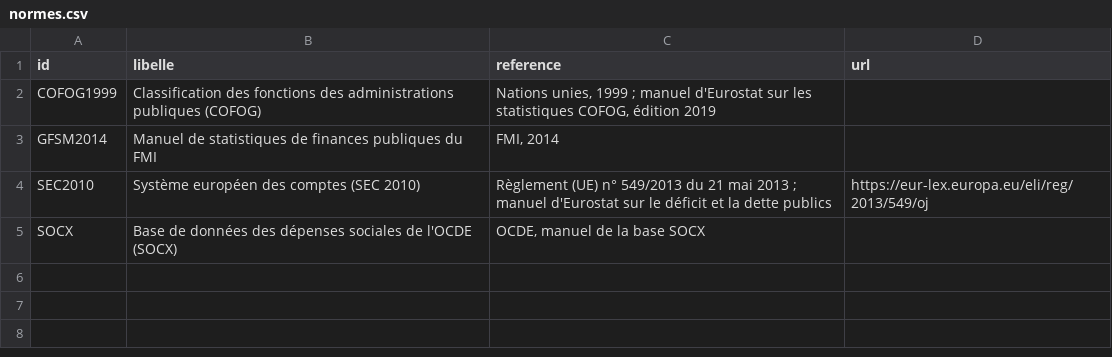
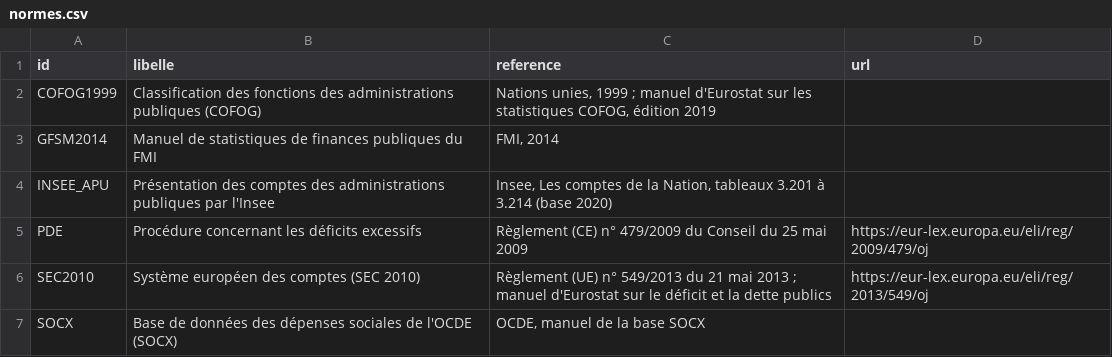
Before and after one commit to g-pliberal/comptes-nationaux, a CSV file: base/tables/normes.csv, drawn as a sheet; the diff names each change by its address in the sheet, - before the commit and + after, or states it on an @@ line.

```diff
--- a/base/tables/normes.csv
+++ b/base/tables/normes.csv
+row 4: INSEE_APU | Présentation des comptes des administrations publiques par l'Insee | Insee, Les comptes de la Nation, tableaux 3.201 à 3.214 (base 2020)
+row 5: PDE | Procédure concernant les déficits excessifs | Règlement (CE) n° 479/2009 du Conseil du 25 mai 2009 | https://eur-lex.europa.eu/eli/reg/2009/479/oj
```
Also changed, not shown: base/tables/concepts.csv, base/tables/fichiers.csv, 50 other files.
